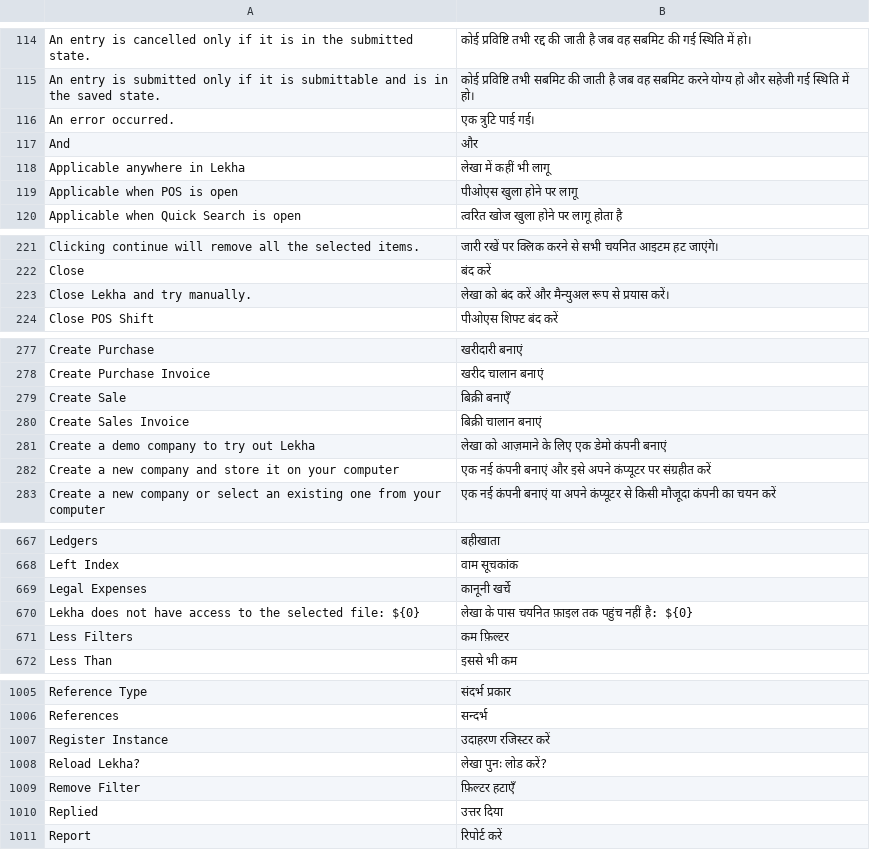
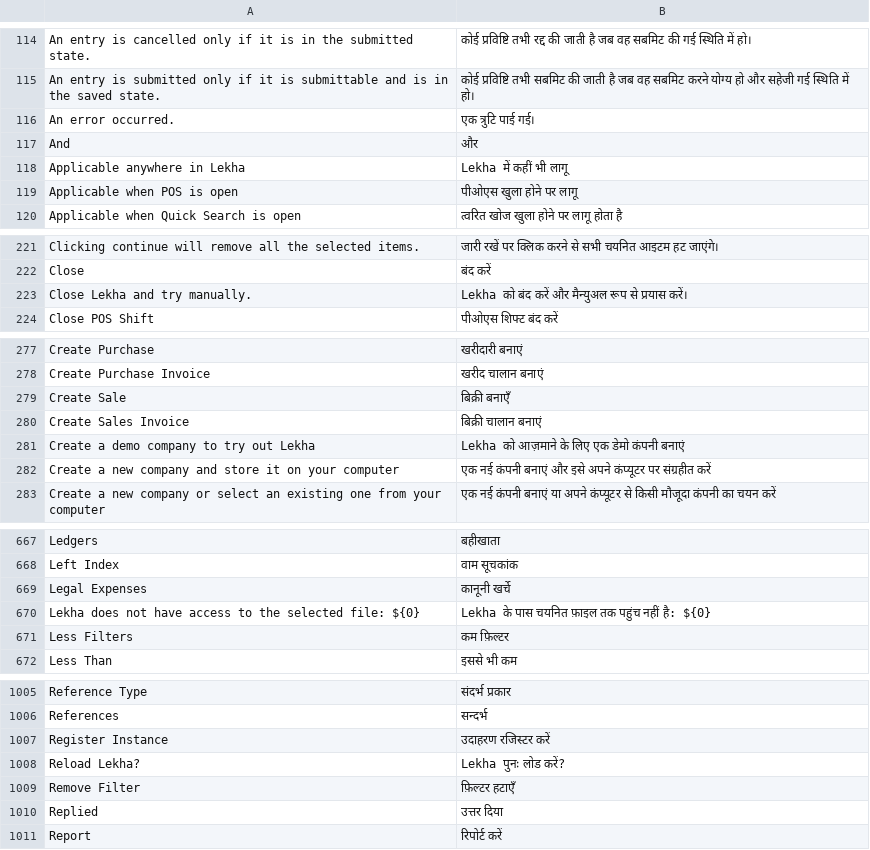
Before and after one commit to sarayunova/lekha, a CSV file: translations/hi.csv, drawn as a sheet; only a part is shown, gaps mark what is left out; the diff covers the shown part only.

```diff
--- a/translations/hi.csv
+++ b/translations/hi.csv
@@ -117,3 +117,3 @@ An error occurred.,एक त्रुटि पाई गई।,
 And,और,
-Applicable anywhere in Lekha,लेखा में कहीं भी लागू,
+Applicable anywhere in Lekha,Lekha में कहीं भी लागू,
 Applicable when POS is open,पीओएस खुला होने पर लागू,
@@ -222,3 +222,3 @@ Clicking continue will remove all the selected items.,जारी रखें
 Close,बंद करें,
-Close Lekha and try manually.,लेखा को बंद करें और मैन्युअल रूप से प्रयास करें।,
+Close Lekha and try manually.,Lekha को बंद करें और मैन्युअल रूप से प्रयास करें।,
 Close POS Shift,पीओएस शिफ्ट बंद करें,
@@ -280,3 +280,3 @@ Create Sale,बिक्री बनाएँ,
 Create Sales Invoice,बिक्री चालान बनाएं,
-Create a demo company to try out Lekha,लेखा को आज़माने के लिए एक डेमो कंपनी बनाएं,
+Create a demo company to try out Lekha,Lekha को आज़माने के लिए एक डेमो कंपनी बनाएं,
 Create a new company and store it on your computer,एक नई कंपनी बनाएं और इसे अपने कंप्यूटर पर संग्रहीत करें,
@@ -669,3 +669,3 @@ Left Index,वाम सूचकांक,
 Legal Expenses,कानूनी खर्चे,
-Lekha does not have access to the selected file: ${0},लेखा के पास चयनित फ़ाइल तक पहुंच नहीं है: ${0},
+Lekha does not have access to the selected file: ${0},Lekha के पास चयनित फ़ाइल तक पहुंच नहीं है: ${0},
 Less Filters,कम फ़िल्टर,
@@ -1007,3 +1007,3 @@ References,सन्दर्भ,
 Register Instance,उदाहरण रजिस्टर करें,
-Reload Lekha?,लेखा पुनः लोड करें?,
+Reload Lekha?,Lekha पुनः लोड करें?,
 Remove Filter,फ़िल्टर हटाएँ,
```
Also changed, not shown: 1 edited cell elsewhere in this file, translations/as.csv, translations/bn.csv, 21 other files.
